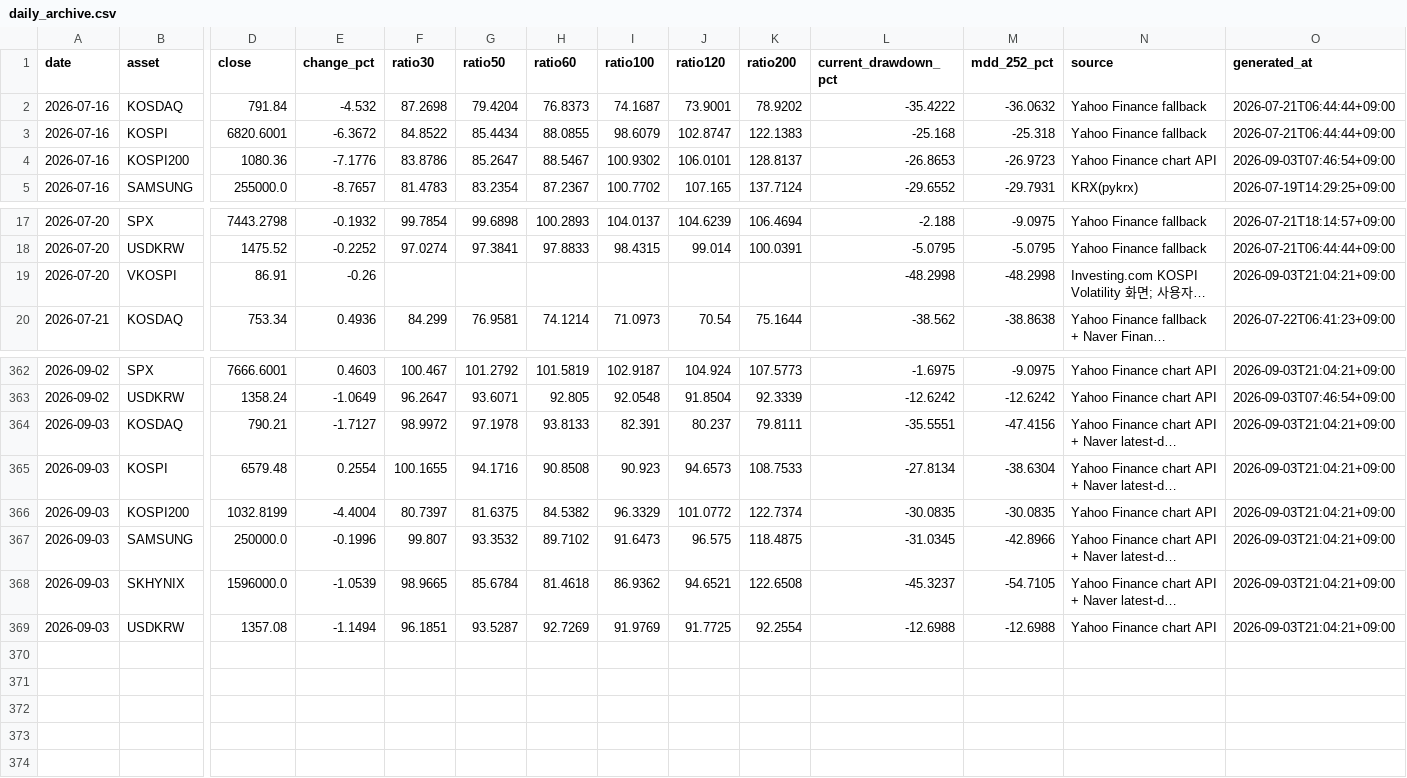
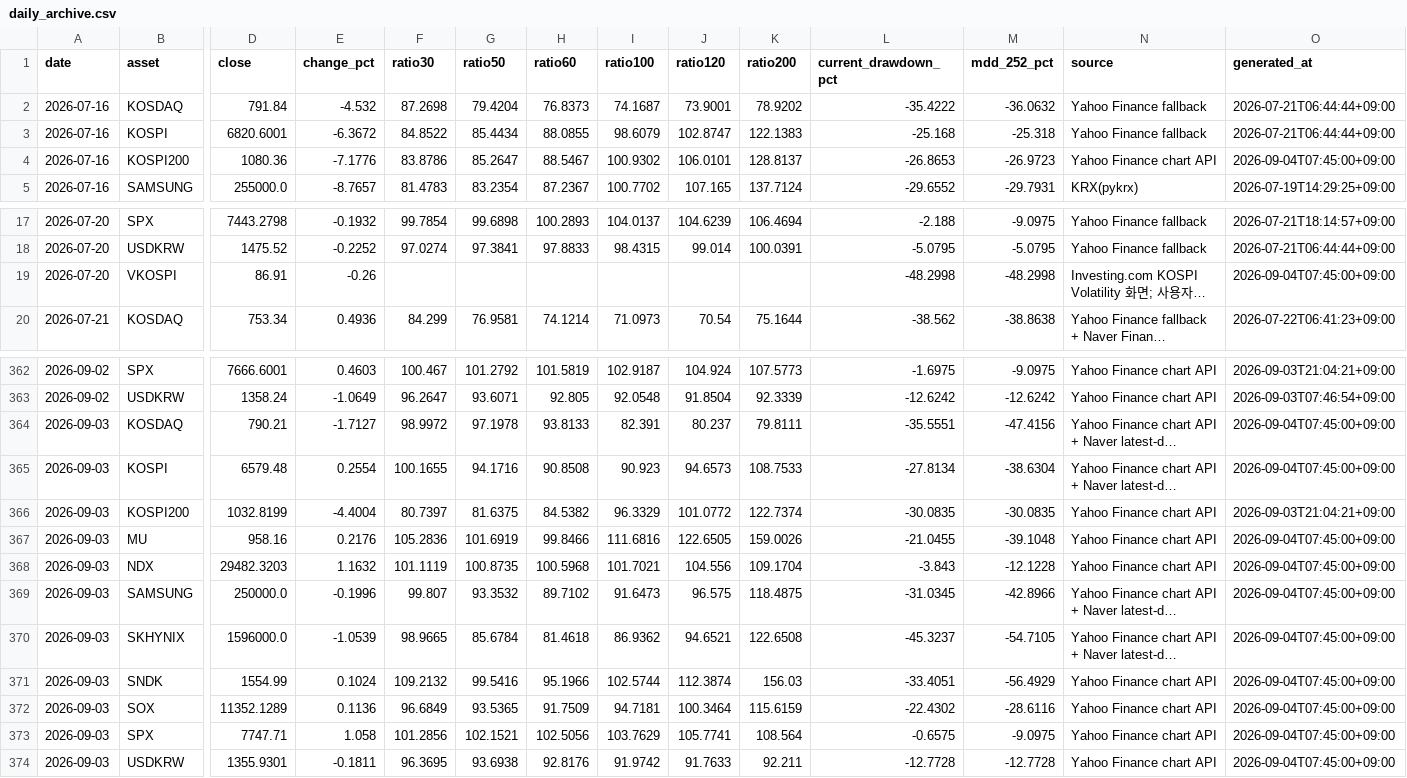
Before and after one commit to JungMin-4287/global-macro-korea-regime-dashboard, a CSV file: docs/data/daily_archive.csv, drawn as a sheet; only a part is shown, gaps mark what is left out; long unchanged cells end in …; removed rows and columns are numbered as before the commit, all else as after; rows hold the shown columns only; the diff names each change by its address in the sheet, - before the commit and + after, or states it on an @@ line.

```diff
--- a/docs/data/daily_archive.csv
+++ b/docs/data/daily_archive.csv
-O4 (generated_at): 2026-09-03T07:46:54+09:00
+O4 (generated_at): 2026-09-04T07:45:00+09:00
-O19 (generated_at): 2026-09-03T21:04:21+09:00
+O19 (generated_at): 2026-09-04T07:45:00+09:00
-O364:O365 (generated_at): 2026-09-03T21:04:21+09:00
+O364:O365 (generated_at): 2026-09-04T07:45:00+09:00
+row 367: 2026-09-03 | MU | 958.16 | 0.2176 | 105.2836 | 101.6919 | 99.8466 | 111.6816 | 122.6505 | 159.0026 | -21.0455 | -39.1048 | Yahoo Finance chart API | 2026-09-04T07:45:00+09:00
+row 368: 2026-09-03 | NDX | 29482.3203 | 1.1632 | 101.1119 | 100.8735 | 100.5968 | 101.7021 | 104.556 | 109.1704 | -3.843 | -12.1228 | Yahoo Finance chart API | 2026-09-04T07:45:00+09:00
-O369:O370 (generated_at): 2026-09-03T21:04:21+09:00
+O369:O370 (generated_at): 2026-09-04T07:45:00+09:00
-row 369: 2026-09-03 | USDKRW | 1357.08 | -1.1494 | 96.1851 | 93.5287 | 92.7269 | 91.9769 | 91.7725 | 92.2554 | -12.6988 | -12.6988 | Yahoo Finance chart API | 2026-09-03T21:04:21+09:00
+row 371: 2026-09-03 | SNDK | 1554.99 | 0.1024 | 109.2132 | 99.5416 | 95.1966 | 102.5744 | 112.3874 | 156.03 | -33.4051 | -56.4929 | Yahoo Finance chart API | 2026-09-04T07:45:00+09:00
+row 372: 2026-09-03 | SOX | 11352.1289 | 0.1136 | 96.6849 | 93.5365 | 91.7509 | 94.7181 | 100.3464 | 115.6159 | -22.4302 | -28.6116 | Yahoo Finance chart API | 2026-09-04T07:45:00+09:00
+row 373: 2026-09-03 | SPX | 7747.71 | 1.058 | 101.2856 | 102.1521 | 102.5056 | 103.7629 | 105.7741 | 108.564 | -0.6575 | -9.0975 | Yahoo Finance chart API | 2026-09-04T07:45:00+09:00
+row 374: 2026-09-03 | USDKRW | 1355.9301 | -0.1811 | 96.3695 | 93.6938 | 92.8176 | 91.9742 | 91.7633 | 92.211 | -12.7728 | -12.7728 | Yahoo Finance chart API | 2026-09-04T07:45:00+09:00
```
Also changed, not shown: docs/data/correction_flow_map.csv, docs/data/foreign_net_buy_history.csv, 5 other files.
